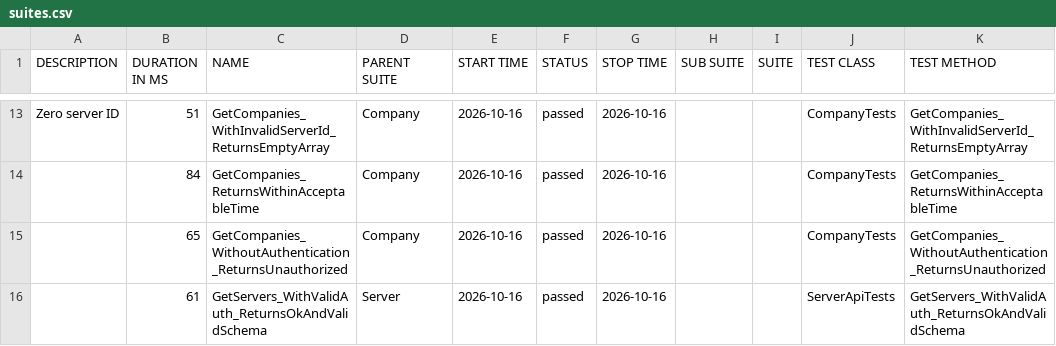
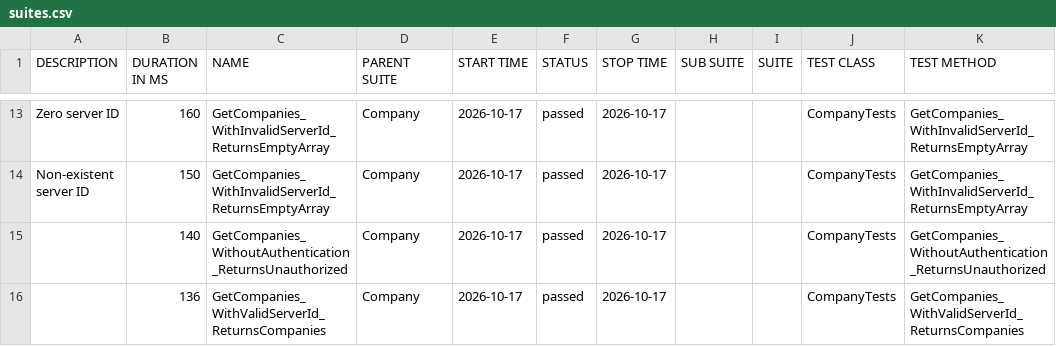
Before and after one commit to effiziente1/API_Testing, a CSV file: data/suites.csv, drawn as a sheet; only a part is shown, gaps mark what is left out; the diff covers the shown part only.

```diff
--- a/data/suites.csv
+++ b/data/suites.csv
@@ -14,5 +13,6 @@
-"Zero server ID
-","51","GetCompanies_WithInvalidServerId_ReturnsEmptyArray","Company","2026-10-16","passed","2026-10-16","","","CompanyTests","GetCompanies_WithInvalidServerId_ReturnsEmptyArray"
-"","84","GetCompanies_ReturnsWithinAcceptableTime","Company","2026-10-16","passed","2026-10-16","","","CompanyTests","GetCompanies_ReturnsWithinAcceptableTime"
-"","65","GetCompanies_WithoutAuthentication_ReturnsUnauthorized","Company","2026-10-16","passed","2026-10-16","","","CompanyTests","GetCompanies_WithoutAuthentication_ReturnsUnauthorized"
-"","61","GetServers_WithValidAuth_ReturnsOkAndValidSchema","Server","2026-10-16","passed","2026-10-16","","","ServerApiTests","GetServers_WithValidAuth_ReturnsOkAndValidSchema"
+"Zero server ID
+","160","GetCompanies_WithInvalidServerId_ReturnsEmptyArray","Company","2026-10-17","passed","2026-10-17","","","CompanyTests","GetCompanies_WithInvalidServerId_ReturnsEmptyArray"
+"Non-existent server ID
+","150","GetCompanies_WithInvalidServerId_ReturnsEmptyArray","Company","2026-10-17","passed","2026-10-17","","","CompanyTests","GetCompanies_WithInvalidServerId_ReturnsEmptyArray"
+"","140","GetCompanies_WithoutAuthentication_ReturnsUnauthorized","Company","2026-10-17","passed","2026-10-17","","","CompanyTests","GetCompanies_WithoutAuthentication_ReturnsUnauthorized"
+"","136","GetCompanies_WithValidServerId_ReturnsCompanies","Company","2026-10-17","passed","2026-10-17","","","CompanyTests","GetCompanies_WithValidServerId_ReturnsCompanies"
```
Also changed, not shown: 5 added rows, 5 removed rows and 25 edited cells elsewhere in this file, 31 other files.
